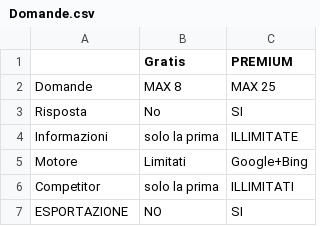
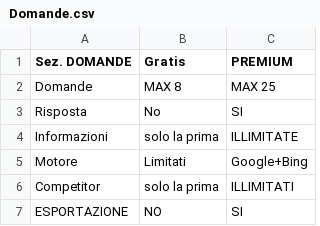
Before and after one commit to alessandroCiciarelli/Dall-e, a CSV file: Domande.csv, drawn as a sheet.

```diff
--- a/Domande.csv
+++ b/Domande.csv
@@ -1,2 +1,2 @@
-,"Gratis","PREMIUM"
+"Sez. DOMANDE","Gratis","PREMIUM"
 "Domande "," MAX 8","MAX 25"
```
Also changed, not shown: Analisi.csv, 4 other files.
